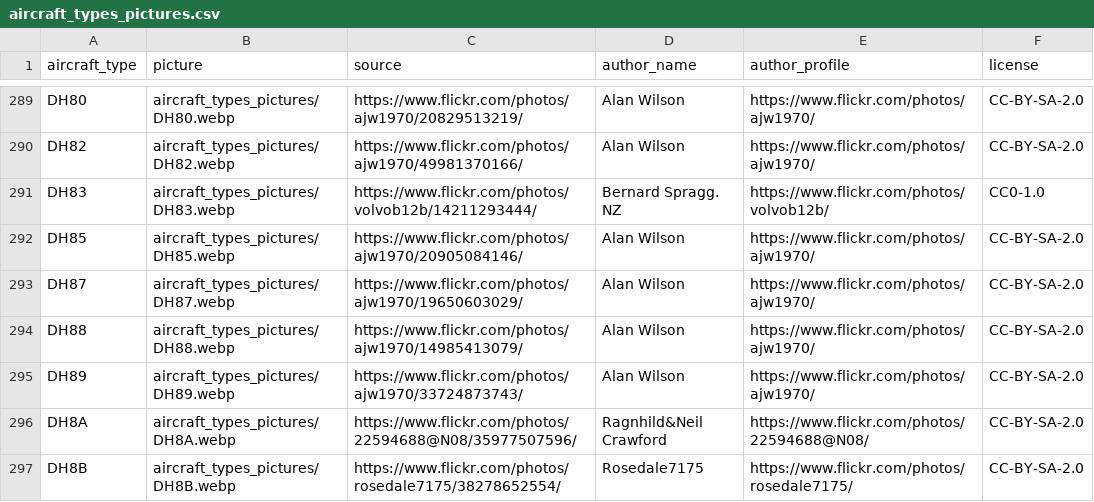
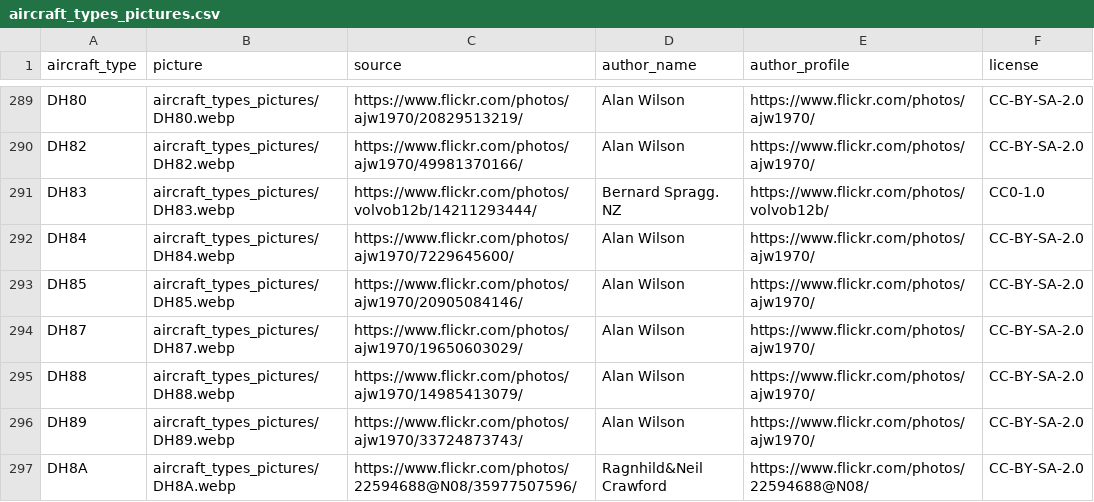
Before and after one commit to jbroutier/whatisflying-db, a CSV file: data/aircraft_types_pictures.csv, drawn as a sheet; only a part is shown, gaps mark what is left out; the shorter side is filled out with more unchanged rows.

Commit message:
Add 1 aircraft type picture.

```diff
--- a/data/aircraft_types_pictures.csv
+++ b/data/aircraft_types_pictures.csv
@@ -291,2 +291,3 @@ DH82,aircraft_types_pictures/DH82.webp,https://www.flickr.com/photos/ajw1970/499
 DH83,aircraft_types_pictures/DH83.webp,https://www.flickr.com/photos/volvob12b/14211293444/,Bernard Spragg. NZ,https://www.flickr.com/photos/volvob12b/,CC0-1.0
+DH84,aircraft_types_pictures/DH84.webp,https://www.flickr.com/photos/ajw1970/7229645600/,Alan Wilson,https://www.flickr.com/photos/ajw1970/,CC-BY-SA-2.0
 DH85,aircraft_types_pictures/DH85.webp,https://www.flickr.com/photos/ajw1970/20905084146/,Alan Wilson,https://www.flickr.com/photos/ajw1970/,CC-BY-SA-2.0
```
Also changed, not shown: 1 other file.
